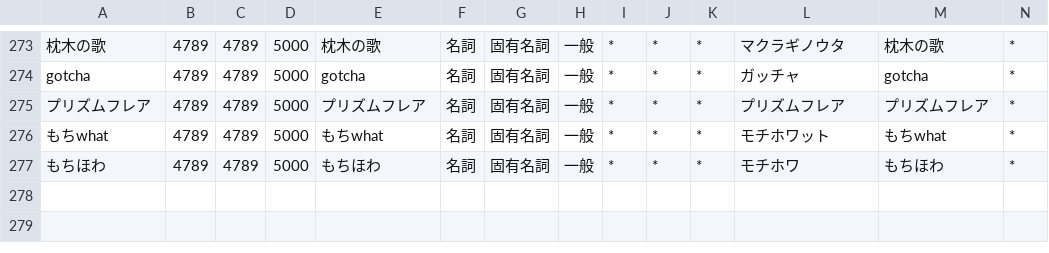
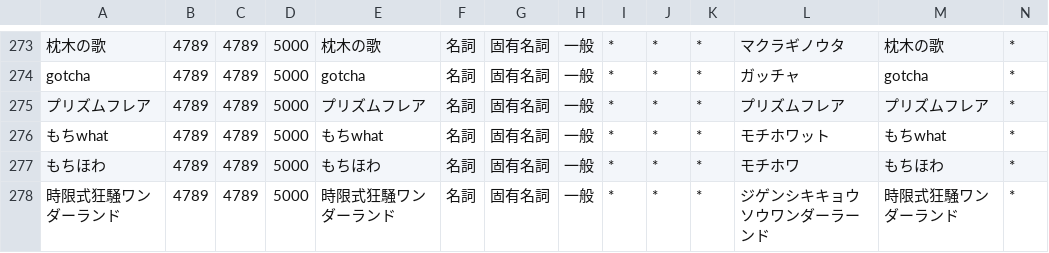
Before and after one commit to ibukinus/bluesky-feed-generator, a CSV file: user.csv, drawn as a sheet; only a part is shown, gaps mark what is left out; rows hold the shown columns only; the diff names each change by its address in the sheet, - before the commit and + after, or states it on an @@ line.

Commit message:
キーワードの追加
- 時限式狂騒ワンダーランド

```diff
--- a/user.csv
+++ b/user.csv
+row 278: 時限式狂騒ワンダーランド | 4789 | 4789 | 5000 | 時限式狂騒ワンダーランド | 名詞 | 固有名詞 | 一般 | * | * | * | ジゲンシキキョウソウワンダーラーンド | 時限式狂騒ワンダーランド | *
```
Also changed, not shown: 1 other file.
